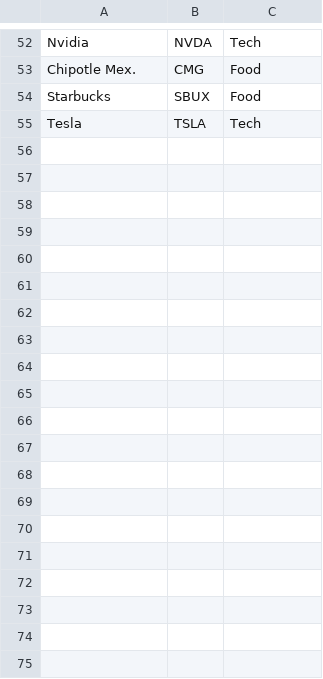
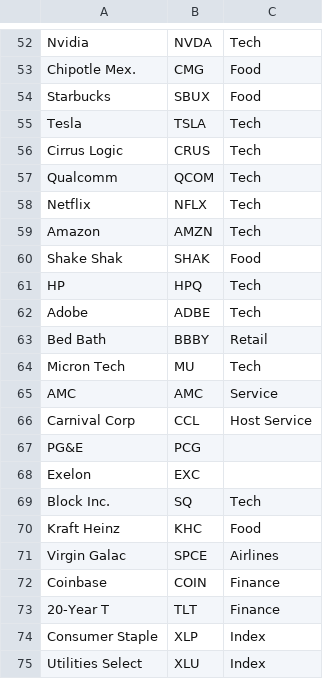
Before and after one commit to mehrzadch/RTS, a CSV file: input/dow30.csv, drawn as a sheet; only a part is shown, gaps mark what is left out; the diff covers the shown part only.

Commit message:
Add files via upload

```diff
--- a/input/dow30.csv
+++ b/input/dow30.csv
@@ -55 +55,21 @@ Starbucks,SBUX,Food
 Tesla,TSLA,Tech
+Cirrus Logic,CRUS,Tech
+Qualcomm,QCOM,Tech
+Netflix,NFLX,Tech
+Amazon,AMZN,Tech
+Shake Shak,SHAK,Food
+HP,HPQ,Tech
+Adobe,ADBE,Tech
+Bed Bath,BBBY,Retail
+Micron Tech,MU,Tech
+AMC,AMC,Service
+Carnival Corp,CCL,Host Service
+PG&E,PCG,
+Exelon,EXC,
+Block Inc.,SQ,Tech
+Kraft Heinz,KHC,Food
+Virgin Galac,SPCE,Airlines
+Coinbase,COIN,Finance
+20-Year T,TLT,Finance
+Consumer Staple,XLP,Index
+Utilities Select,XLU,Index
```
Also changed, not shown: 20 added rows elsewhere in this file.
